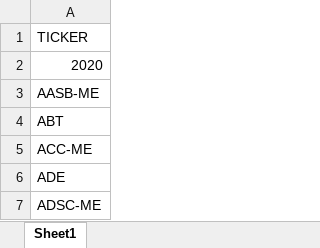
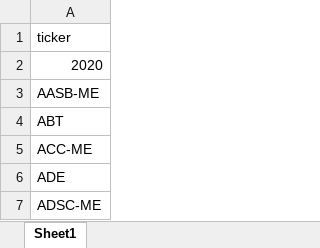
Before and after one commit to MatildeMeland/Masteroppgave, an Excel workbook: Peer_companies/Ticker-list.xlsx, sheet Sheet1, drawn as a sheet; only a part is shown; values as stored, in another font and other column widths than the file's, no borders; the diff names each change by its address in the sheet, - before the commit and + after, or states it on an @@ line.

Commit message:
peer companies changes

```diff
--- a/Peer_companies/Ticker-list.xlsx (sheet Sheet1)
+++ b/Peer_companies/Ticker-list.xlsx (sheet Sheet1)
-A1: TICKER
+A1: ticker
```
Also changed, not shown: 1 other file.
